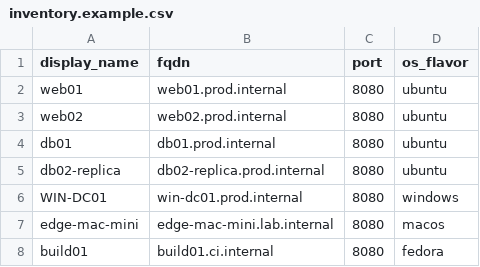
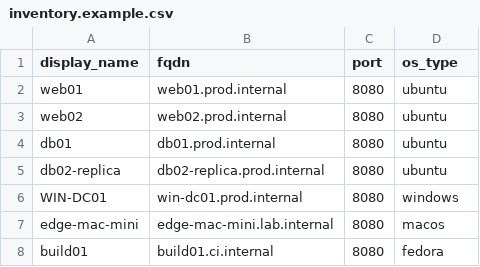
Before and after one commit to glroland/agent_patches, a CSV file: central-backend/inventory.example.csv, drawn as a sheet.

Commit message:
changed os_flavor to os_type

```diff
--- a/central-backend/inventory.example.csv
+++ b/central-backend/inventory.example.csv
@@ -1,2 +1,2 @@
-display_name,fqdn,port,os_flavor
+display_name,fqdn,port,os_type
 web01,web01.prod.internal,8080,ubuntu
```
Also changed, not shown: 2 other files.
